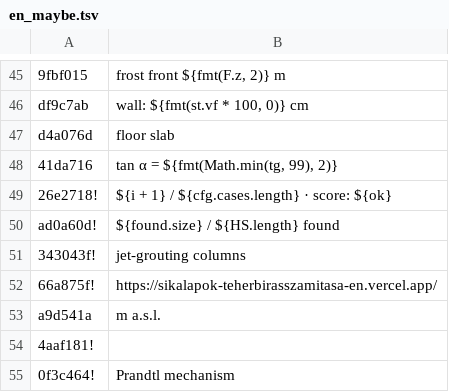
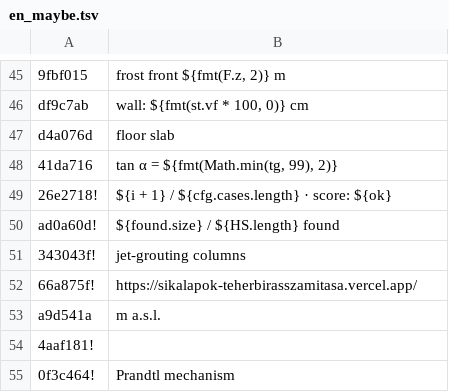
Before and after one commit to MBalika/sikalapoktervezese, a TSV file: _src/i18n/en_maybe.tsv, drawn as a sheet; only a part is shown, gaps mark what is left out.

```diff
--- a/_src/i18n/en_maybe.tsv
+++ b/_src/i18n/en_maybe.tsv
@@ -51,3 +51,3 @@ ad0a60d!	${found.size} / ${HS.length} found
 343043f!	jet-grouting columns
-66a875f!	https://sikalapok-teherbirasszamitasa-en.vercel.app/
+66a875f!	https://sikalapok-teherbirasszamitasa.vercel.app/
 a9d541a	 m a.s.l.
```
Also changed, not shown: _src/i18n/en_html1.tsv, _src/i18n/en_html4.tsv, 3 other files.
